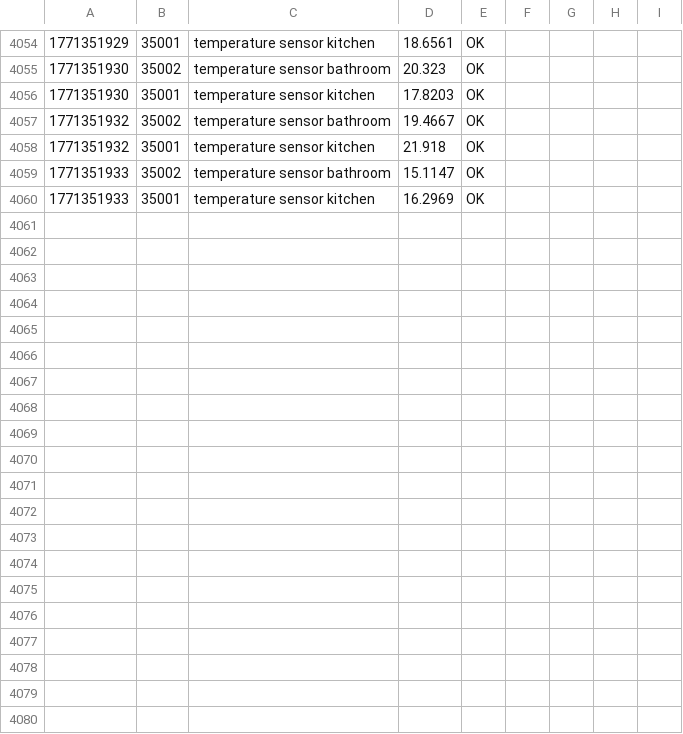
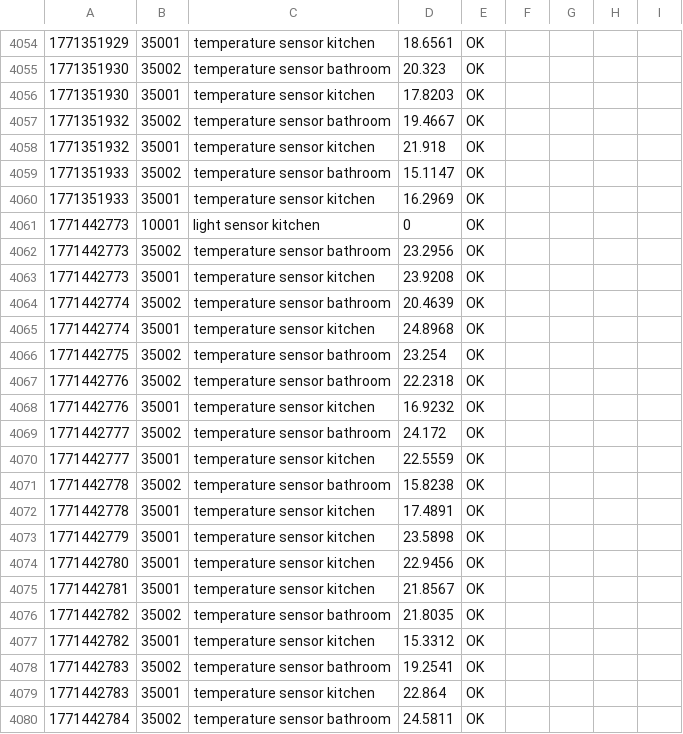
Before and after one commit to maksys2011/home-scada-core, a CSV file: archive/archive.csv, drawn as a sheet; only a part is shown, gaps mark what is left out; the diff covers the shown part only; the diff names each change by its address in the sheet, - before the commit and + after, or states it on an @@ line.

```diff
--- a/archive/archive.csv
+++ b/archive/archive.csv
+row 4061: 1771442773 | 10001 | light sensor kitchen | 0 | OK
+row 4062: 1771442773 | 35002 | temperature sensor bathroom | 23.2956 | OK
+row 4063: 1771442773 | 35001 | temperature sensor kitchen | 23.9208 | OK
+row 4064: 1771442774 | 35002 | temperature sensor bathroom | 20.4639 | OK
+row 4065: 1771442774 | 35001 | temperature sensor kitchen | 24.8968 | OK
+row 4066: 1771442775 | 35002 | temperature sensor bathroom | 23.254 | OK
+row 4067: 1771442776 | 35002 | temperature sensor bathroom | 22.2318 | OK
+row 4068: 1771442776 | 35001 | temperature sensor kitchen | 16.9232 | OK
+row 4069: 1771442777 | 35002 | temperature sensor bathroom | 24.172 | OK
+row 4070: 1771442777 | 35001 | temperature sensor kitchen | 22.5559 | OK
+row 4071: 1771442778 | 35002 | temperature sensor bathroom | 15.8238 | OK
+row 4072: 1771442778 | 35001 | temperature sensor kitchen | 17.4891 | OK
+row 4073: 1771442779 | 35001 | temperature sensor kitchen | 23.5898 | OK
+row 4074: 1771442780 | 35001 | temperature sensor kitchen | 22.9456 | OK
+row 4075: 1771442781 | 35001 | temperature sensor kitchen | 21.8567 | OK
+row 4076: 1771442782 | 35002 | temperature sensor bathroom | 21.8035 | OK
+row 4077: 1771442782 | 35001 | temperature sensor kitchen | 15.3312 | OK
+row 4078: 1771442783 | 35002 | temperature sensor bathroom | 19.2541 | OK
+row 4079: 1771442783 | 35001 | temperature sensor kitchen | 22.864 | OK
+row 4080: 1771442784 | 35002 | temperature sensor bathroom | 24.5811 | OK
```
Also changed, not shown: 16 added rows elsewhere in this file, 4 other files.
